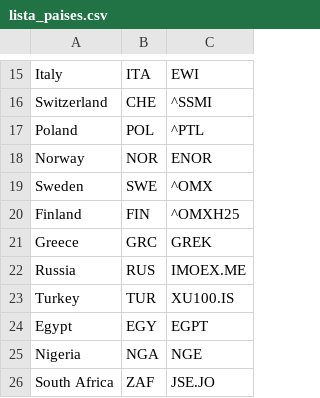
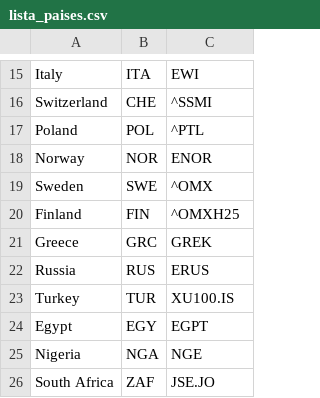
Before and after one commit to eduardot80/WorldMarketsMap, a CSV file: lista_paises.csv, drawn as a sheet; only a part is shown, gaps mark what is left out.

Commit message:
Update lista_paises.csv

```diff
--- a/lista_paises.csv
+++ b/lista_paises.csv
@@ -21,3 +21,3 @@ Finland,FIN,^OMXH25
 Greece,GRC,GREK
-Russia,RUS,IMOEX.ME
+Russia,RUS,ERUS
 Turkey,TUR,XU100.IS
```
